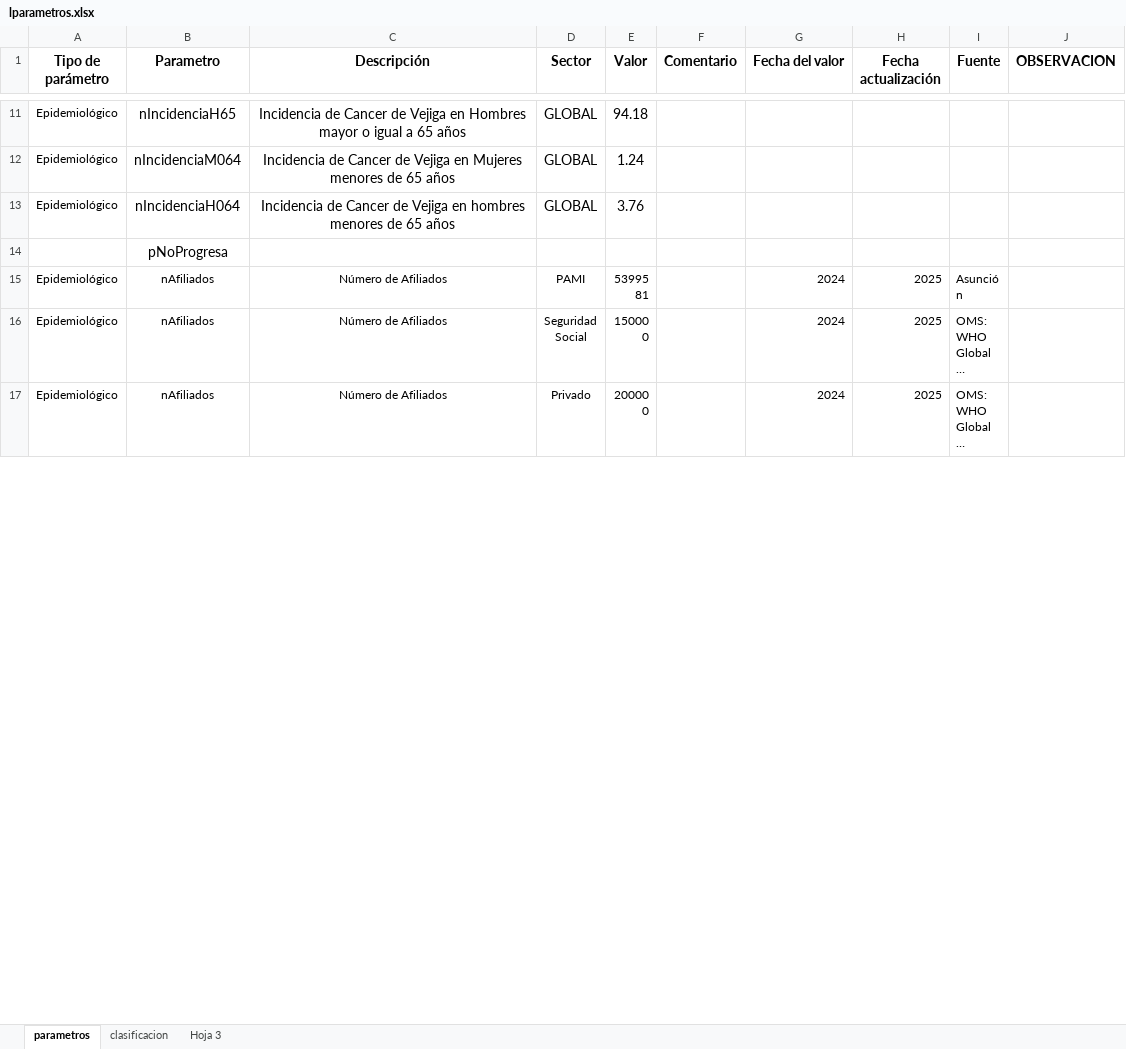
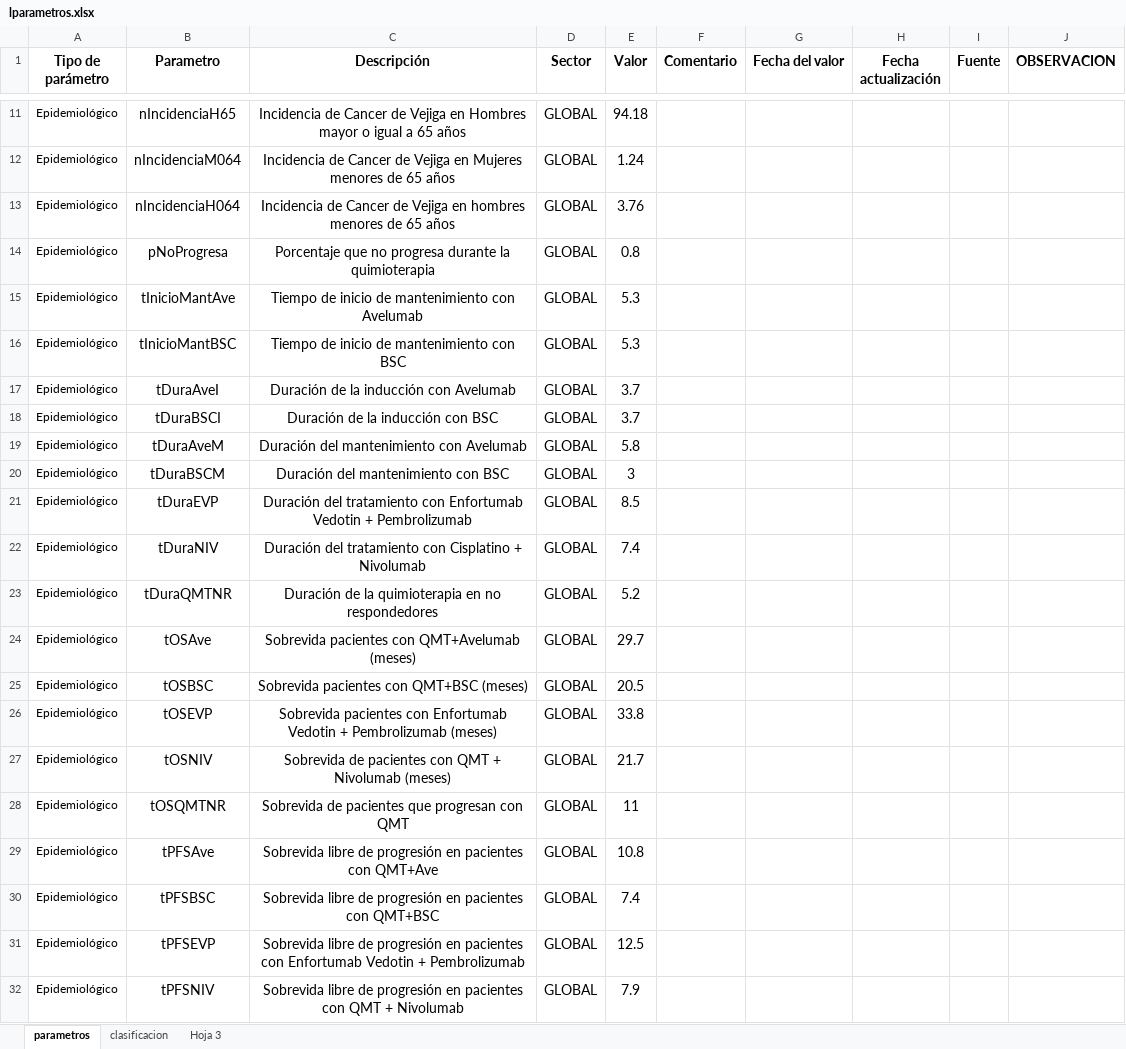
Before and after one commit to lpastoriiecs/avelumab, an Excel workbook: lparametros.xlsx, sheet parametros, drawn as a sheet; only a part is shown, gaps mark what is left out; the shorter side is filled out with more unchanged rows; long unchanged cells end in …; values as stored, in another font and other column widths than the file's, no borders; the diff covers the shown part only; the diff names each change by its address in the sheet, - before the commit and + after, or states it on an @@ line.

Commit message:
101

```diff
--- a/lparametros.xlsx (sheet parametros)
+++ b/lparametros.xlsx (sheet parametros)
-A14 (Tipo de parámetro): (empty)
+A14 (Tipo de parámetro): Epidemiológico
-C14 (Descripción): (empty)
+C14 (Descripción): Porcentaje que no progresa durante la quimioterapia
-D14 (Sector): (empty)
+D14 (Sector): GLOBAL
-E14 (Valor): (empty)
+E14 (Valor): 0.8
+row 15: Epidemiológico | tInicioMantAve | Tiempo de inicio de mantenimiento con Avelumab | GLOBAL | 5.3
+row 16: Epidemiológico | tInicioMantBSC | Tiempo de inicio de mantenimiento con BSC | GLOBAL | 5.3
+row 17: Epidemiológico | tDuraAveI | Duración de la inducción con Avelumab | GLOBAL | 3.7
+row 18: Epidemiológico | tDuraBSCI | Duración de la inducción con BSC | GLOBAL | 3.7
+row 19: Epidemiológico | tDuraAveM | Duración del mantenimiento con Avelumab | GLOBAL | 5.8
+row 20: Epidemiológico | tDuraBSCM | Duración del mantenimiento con BSC | GLOBAL | 3
+row 21: Epidemiológico | tDuraEVP | Duración del tratamiento con Enfortumab Vedotin + Pembrolizumab | GLOBAL | 8.5
+row 22: Epidemiológico | tDuraNIV | Duración del tratamiento con Cisplatino + Nivolumab | GLOBAL | 7.4
+row 23: Epidemiológico | tDuraQMTNR | Duración de la quimioterapia en no respondedores | GLOBAL | 5.2
+row 24: Epidemiológico | tOSAve | Sobrevida pacientes con QMT+Avelumab (meses) | GLOBAL | 29.7
+row 25: Epidemiológico | tOSBSC | Sobrevida pacientes con QMT+BSC (meses) | GLOBAL | 20.5
+row 26: Epidemiológico | tOSEVP | Sobrevida pacientes con Enfortumab Vedotin + Pembrolizumab (meses) | GLOBAL | 33.8
+row 27: Epidemiológico | tOSNIV | Sobrevida de pacientes con QMT + Nivolumab (meses) | GLOBAL | 21.7
+row 28: Epidemiológico | tOSQMTNR | Sobrevida de pacientes que progresan con QMT | GLOBAL | 11
+row 29: Epidemiológico | tPFSAve | Sobrevida libre de progresión en pacientes con QMT+Ave | GLOBAL | 10.8
+row 30: Epidemiológico | tPFSBSC | Sobrevida libre de progresión en pacientes con QMT+BSC | GLOBAL | 7.4
+row 31: Epidemiológico | tPFSEVP | Sobrevida libre de progresión en pacientes con Enfortumab Vedotin + Pembrolizumab | GLOBAL | 12.5
+row 32: Epidemiológico | tPFSNIV | Sobrevida libre de progresión en pacientes con QMT + Nivolumab | GLOBAL | 7.9
```
Also changed, not shown: 180 added rows, 30 edited cells and cell formats elsewhere in this sheet.
